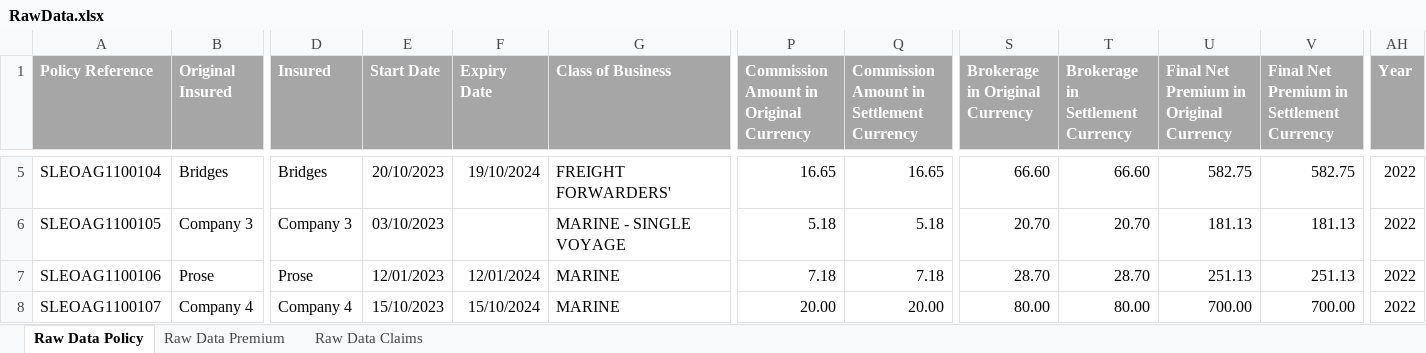
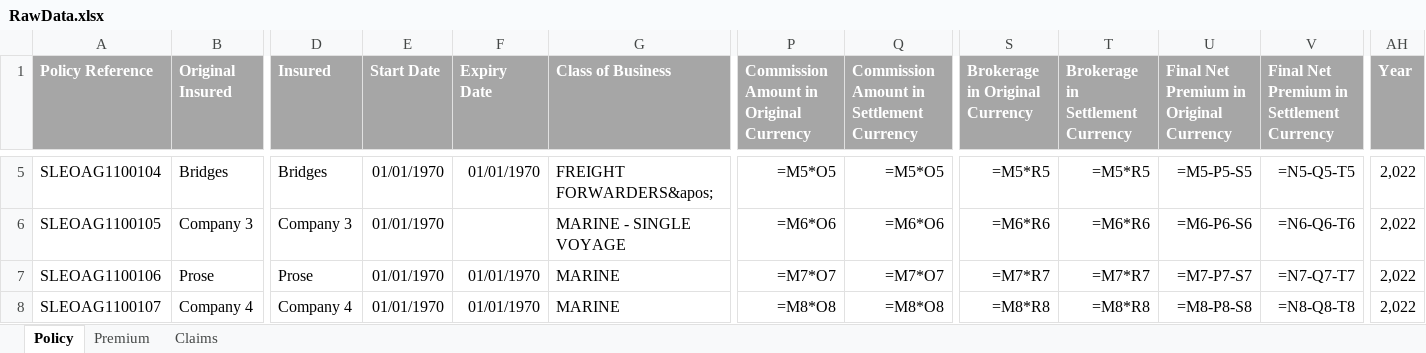
Before and after one commit to kishanmovaliya7/my-chat-bot, an Excel workbook: RawData.xlsx, sheet Policy, drawn as a sheet; only a part is shown, gaps mark what is left out; values as stored, in another font and other column widths than the file's, no borders; formulas without a stored value are shown as written; the diff covers the shown part only; the diff names each change by its address in the sheet, - before the commit and + after, or states it on an @@ line.

```diff
--- a/RawData.xlsx (sheet Policy)
+++ b/RawData.xlsx (sheet Policy)
-sheet tab: Raw Data Policy
+sheet tab: Policy
-sheet tab: Raw Data Premium
+sheet tab: Premium
-sheet tab: Raw Data Claims
+sheet tab: Claims
-E5 (Start Date): 20/10/2023
+E5 (Start Date): 01/01/1970
-F5 (Expiry Date): 19/10/2024
+F5 (Expiry Date): 01/01/1970
-G5 (Class of Business): FREIGHT FORWARDERS'
+G5 (Class of Business): FREIGHT FORWARDERS&apos;
-P5: 16.65
+P5: =M5*O5
-Q5: 16.65
+Q5: =M5*O5
-S5 (Brokerage in Original Currency): 66.60
+S5 (Brokerage in Original Currency): =M5*R5
-T5 (Brokerage in Settlement Currency): 66.60
+T5 (Brokerage in Settlement Currency): =M5*R5
-U5: 582.75
+U5: =M5-P5-S5
-V5: 582.75
+V5: =N5-Q5-T5
-AH5:AH8 (Year): 2022
+AH5:AH8 (Year): 2,022
-E6 (Start Date): 03/10/2023
+E6 (Start Date): 01/01/1970
-P6: 5.18
+P6: =M6*O6
-Q6: 5.18
+Q6: =M6*O6
-S6 (Brokerage in Original Currency): 20.70
+S6 (Brokerage in Original Currency): =M6*R6
-T6 (Brokerage in Settlement Currency): 20.70
+T6 (Brokerage in Settlement Currency): =M6*R6
-U6: 181.13
+U6: =M6-P6-S6
-V6: 181.13
+V6: =N6-Q6-T6
-E7 (Start Date): 12/01/2023
+E7 (Start Date): 01/01/1970
-F7 (Expiry Date): 12/01/2024
+F7 (Expiry Date): 01/01/1970
-P7: 7.18
+P7: =M7*O7
-Q7: 7.18
+Q7: =M7*O7
-S7 (Brokerage in Original Currency): 28.70
+S7 (Brokerage in Original Currency): =M7*R7
-T7 (Brokerage in Settlement Currency): 28.70
+T7 (Brokerage in Settlement Currency): =M7*R7
-U7: 251.13
+U7: =M7-P7-S7
-V7: 251.13
+V7: =N7-Q7-T7
-E8 (Start Date): 15/10/2023
+E8 (Start Date): 01/01/1970
-F8 (Expiry Date): 15/10/2024
+F8 (Expiry Date): 01/01/1970
-P8: 20.00
+P8: =M8*O8
-Q8: 20.00
+Q8: =M8*O8
-S8 (Brokerage in Original Currency): 80.00
+S8 (Brokerage in Original Currency): =M8*R8
-T8 (Brokerage in Settlement Currency): 80.00
+T8 (Brokerage in Settlement Currency): =M8*R8
-U8: 700.00
+U8: =M8-P8-S8
-V8: 700.00
+V8: =N8-Q8-T8
```
Also changed, not shown: 532 edited cells elsewhere in this sheet, sheet Premium, sheet Claims, 18 other files.
